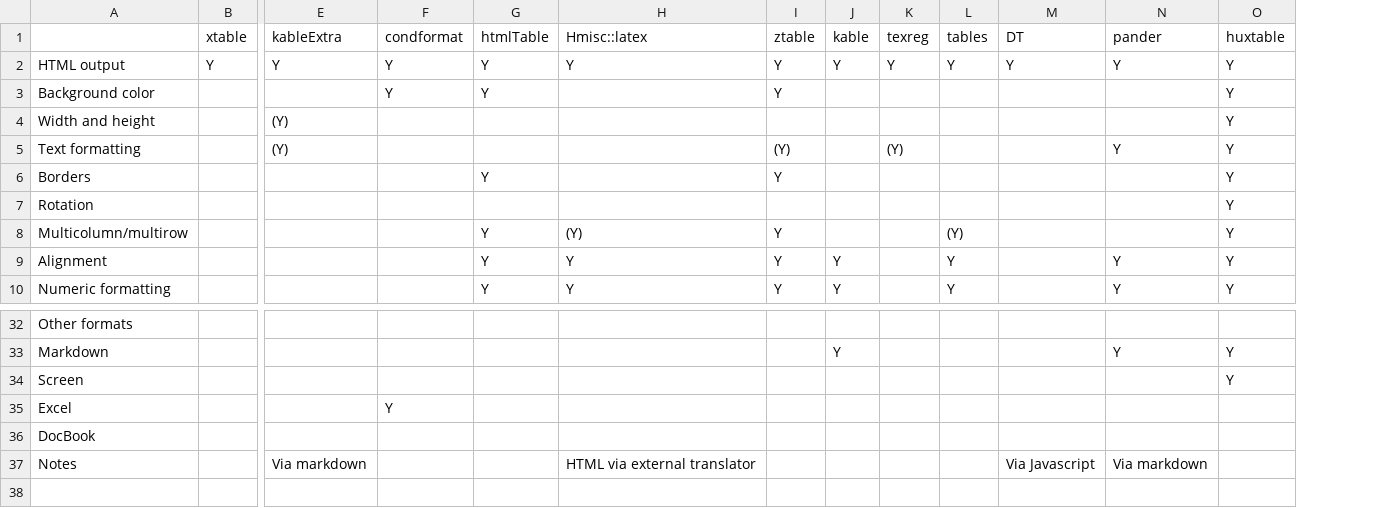
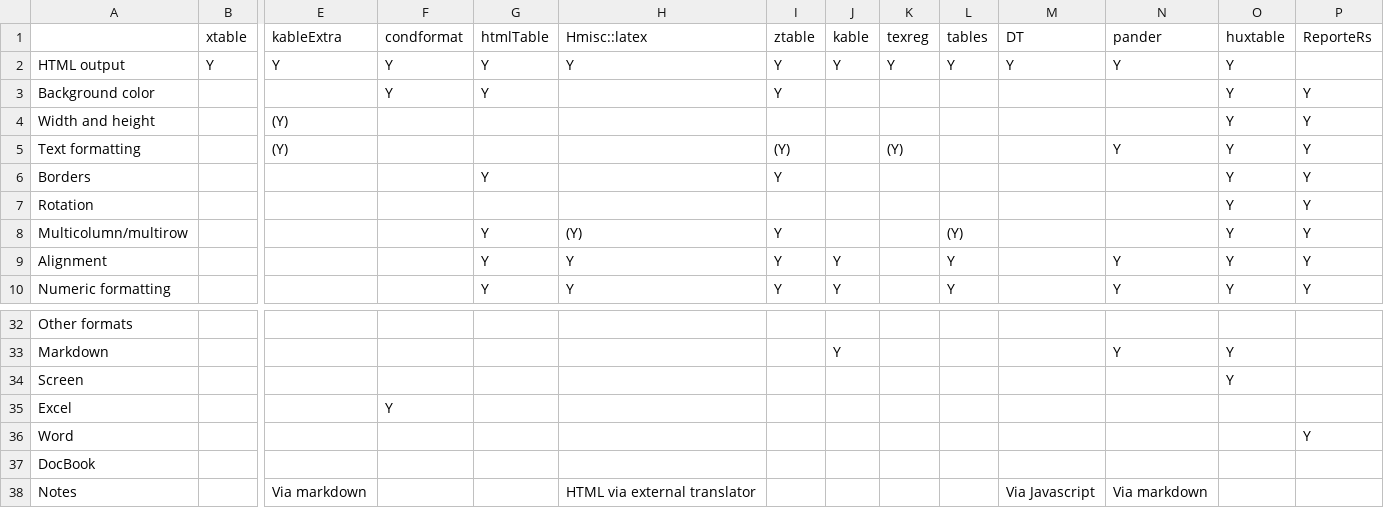
Before and after one commit to hughjonesd/huxtable, a CSV file: vignettes/comparison.csv, drawn as a sheet; only a part is shown, gaps mark what is left out; rows hold the shown columns only; the diff names each change by its address in the sheet, - before the commit and + after, or states it on an @@ line.

Commit message:
update vignette comparison.csv

```diff
--- a/vignettes/comparison.csv
+++ b/vignettes/comparison.csv
+column P, rows 1-10: ReporteRs |  | Y | Y | Y | Y | Y | Y | Y | Y
+row 36: Word |  |  |  |  |  |  |  |  |  |  |  |  | Y
```
